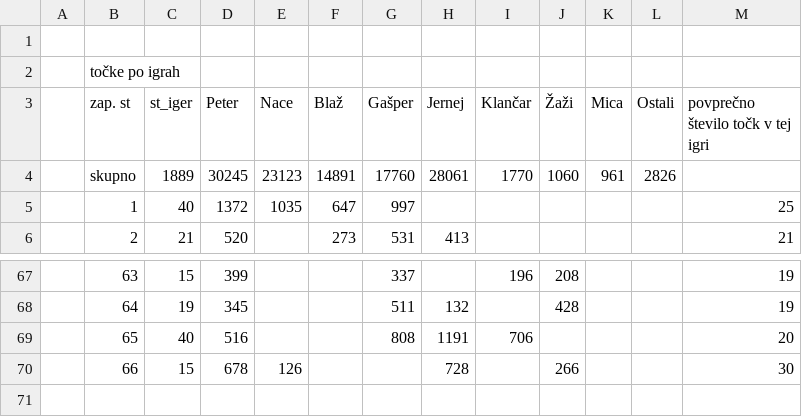
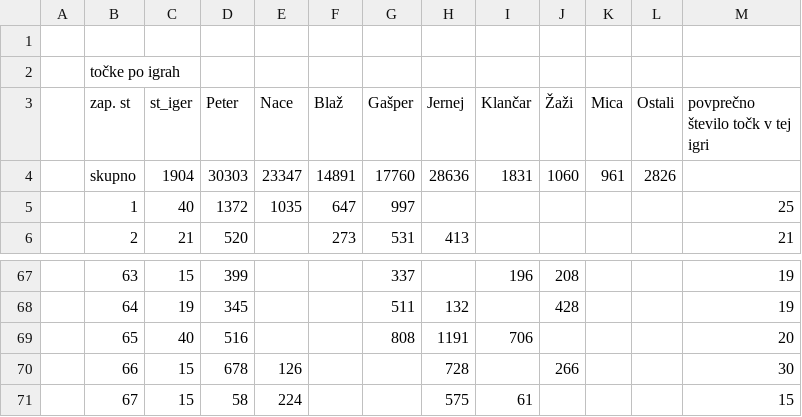
Before and after one commit to naceee/naceee.github.io, a CSV file: tarok/data/raw_data.csv, drawn as a sheet; only a part is shown, gaps mark what is left out.

```diff
--- a/tarok/data/raw_data.csv
+++ b/tarok/data/raw_data.csv
@@ -3,3 +3,3 @@
 ,zap. st,st_iger,Peter,Nace,Blaž,Gašper,Jernej,Klančar,Žaži,Mica,Ostali,povprečno število točk v tej igri
-,skupno,1889,30245,23123,14891,17760,28061,1770,1060,961,2826,
+,skupno,1904,30303,23347,14891,17760,28636,1831,1060,961,2826,
 ,1,40,1372,1035,647,997,,,,,,25
@@ -70 +70,2 @@
 ,66,15,678,126,,,728,,266,,,30
+,67,15,58,224,,,575,61,,,,15
```
Also changed, not shown: tarok/data/game_by_game_data.csv, tarok/data/wins_by_game.csv, 6 other files.
